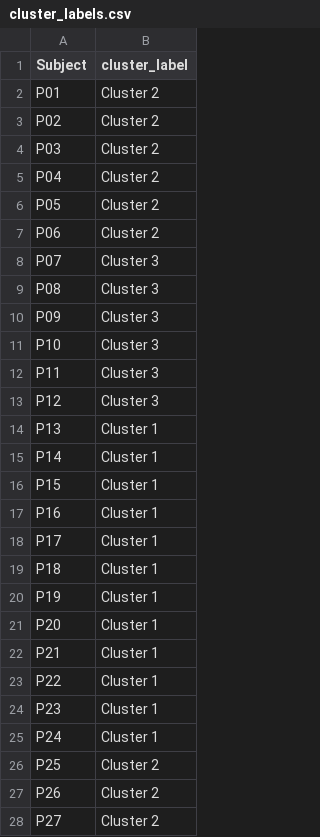
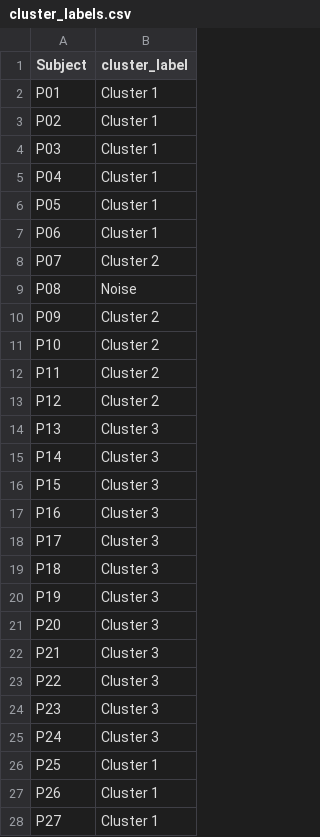
Before and after one commit to MikaPe02/Bachelor-Arbeit-Cluster-Analyse, a CSV file: Outputs/Data/cluster_labels.csv, drawn as a sheet; only a part is shown; the diff covers the shown part only.

```diff
--- a/Outputs/Data/cluster_labels.csv
+++ b/Outputs/Data/cluster_labels.csv
@@ -1,28 +1,28 @@
 Subject,cluster_label
-P01,Cluster 2
-P02,Cluster 2
-P03,Cluster 2
-P04,Cluster 2
-P05,Cluster 2
-P06,Cluster 2
-P07,Cluster 3
-P08,Cluster 3
-P09,Cluster 3
-P10,Cluster 3
-P11,Cluster 3
-P12,Cluster 3
-P13,Cluster 1
-P14,Cluster 1
-P15,Cluster 1
-P16,Cluster 1
-P17,Cluster 1
-P18,Cluster 1
-P19,Cluster 1
-P20,Cluster 1
-P21,Cluster 1
-P22,Cluster 1
-P23,Cluster 1
-P24,Cluster 1
-P25,Cluster 2
-P26,Cluster 2
-P27,Cluster 2
+P01,Cluster 1
+P02,Cluster 1
+P03,Cluster 1
+P04,Cluster 1
+P05,Cluster 1
+P06,Cluster 1
+P07,Cluster 2
+P08,Noise
+P09,Cluster 2
+P10,Cluster 2
+P11,Cluster 2
+P12,Cluster 2
+P13,Cluster 3
+P14,Cluster 3
+P15,Cluster 3
+P16,Cluster 3
+P17,Cluster 3
+P18,Cluster 3
+P19,Cluster 3
+P20,Cluster 3
+P21,Cluster 3
+P22,Cluster 3
+P23,Cluster 3
+P24,Cluster 3
+P25,Cluster 1
+P26,Cluster 1
+P27,Cluster 1
```
Also changed, not shown: 3 edited cells elsewhere in this file, Outputs/Data/cluster_results.csv, 8 other files.
